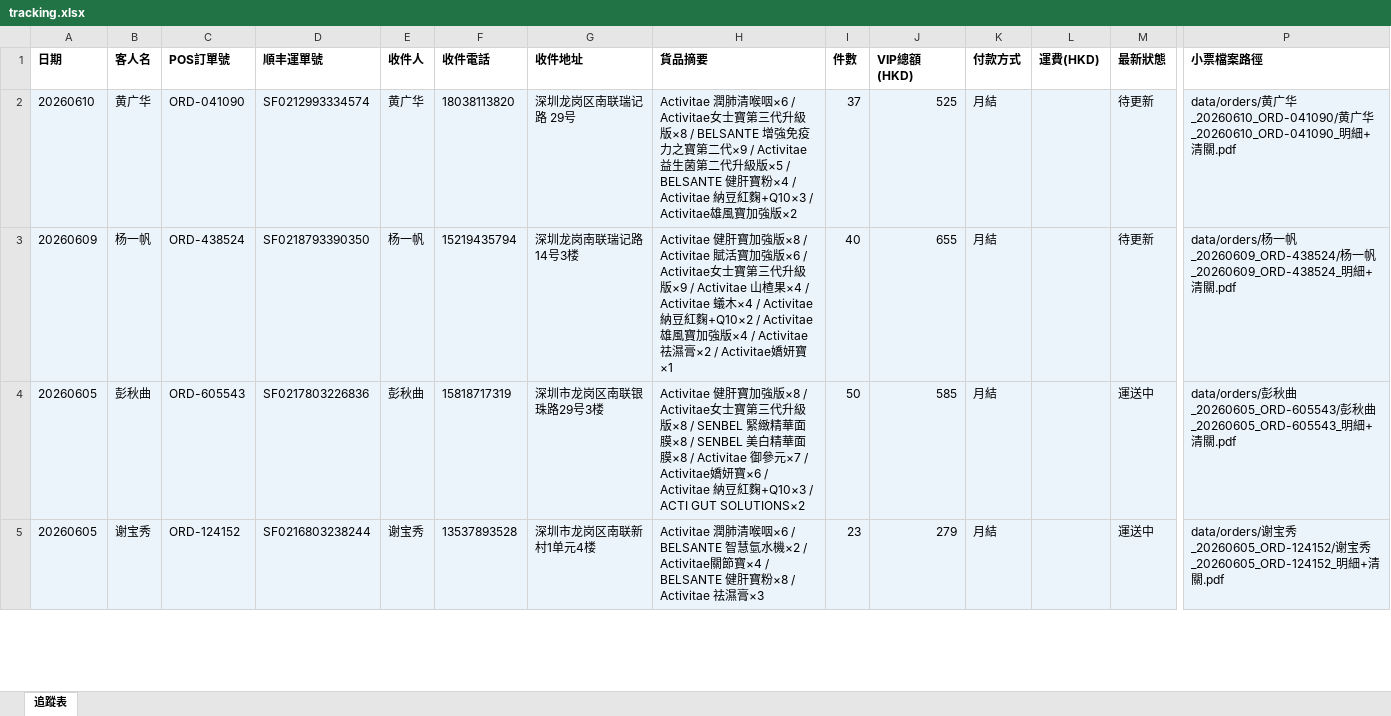
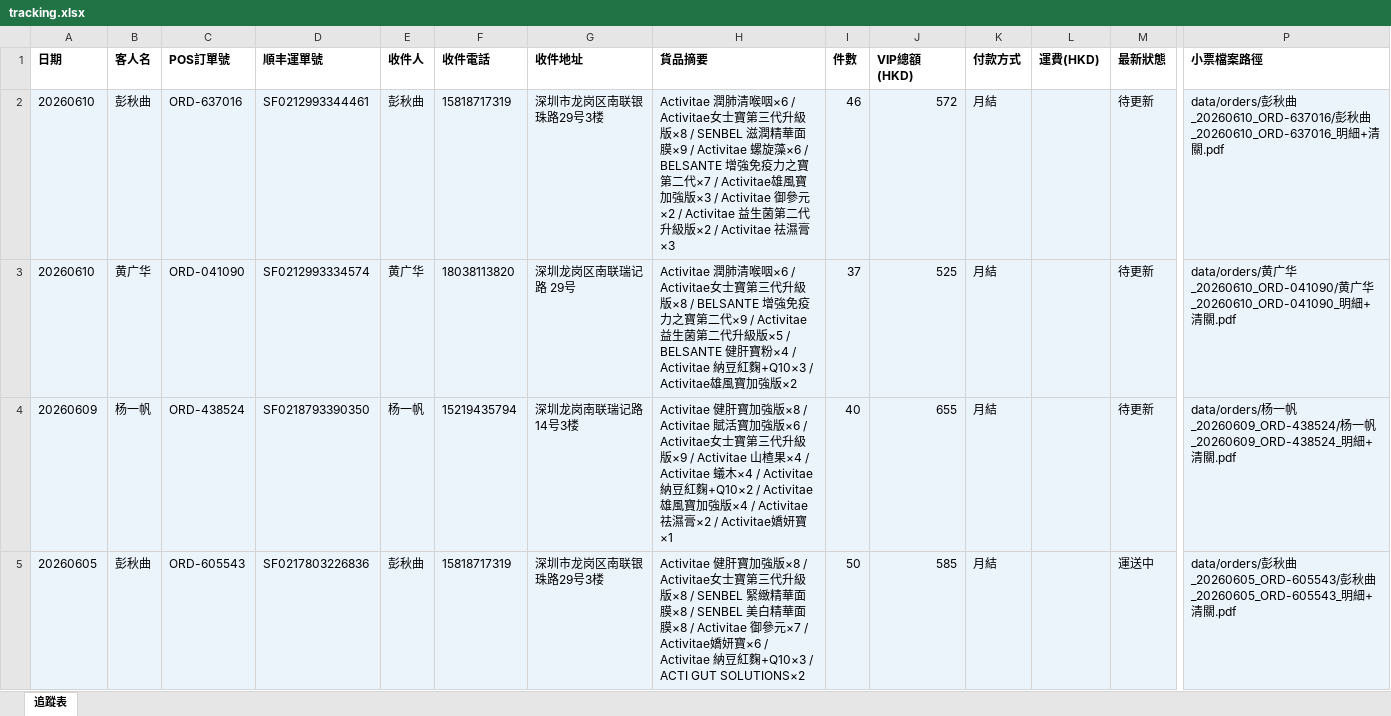
Before and after one commit to elizapoon084/sf-tracking, an Excel workbook: data/tracking.xlsx, sheet 追蹤表, drawn as a sheet; only a part is shown, gaps mark what is left out; the shorter side is filled out with more unchanged rows; values as stored, in another font and other column widths than the file's, no borders; rows hold the shown columns only; the diff names each change by its address in the sheet, - before the commit and + after, or states it on an @@ line.

Commit message:
order: 彭秋曲 ORD-637016 SF0212993344461

```diff
--- a/data/tracking.xlsx (sheet 追蹤表)
+++ b/data/tracking.xlsx (sheet 追蹤表)
+row 2: 20260610 | 彭秋曲 | ORD-637016 | SF0212993344461 | 彭秋曲 | 15818717319 | 深圳市龙岗区南联银珠路29号3楼 | Activitae 潤肺清喉咽×6 / Activitae女士寶第三代升級版×8 / SENBEL 滋潤精華面膜×9 / Activitae 螺旋藻×6 / BELSANTE 增強免疫力之寶第二代×7 / Activitae雄風寶加強版×3 / Activitae 御參元×2 / Activitae 益生菌第二代升級版×2 / Activitae 祛濕膏×3 | 46 | 572 | 月結 |  | 待更新 | data/orders/彭秋曲_20260610_ORD-637016/彭秋曲_20260610_ORD-637016_明細+清關.pdf
```
Also changed, not shown: 2 other files.
